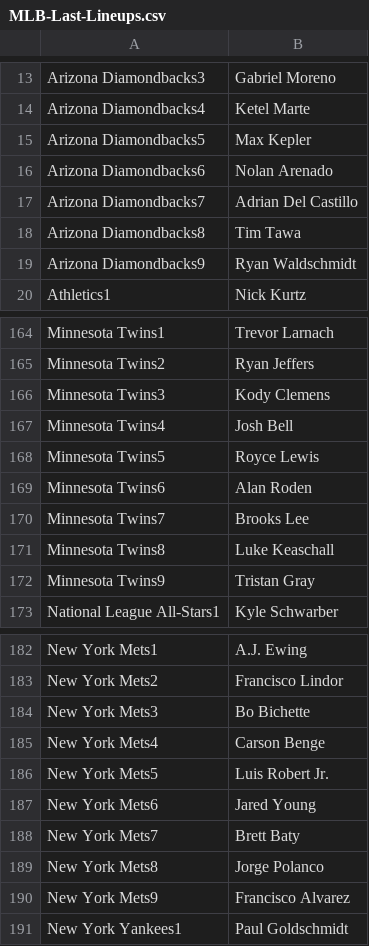
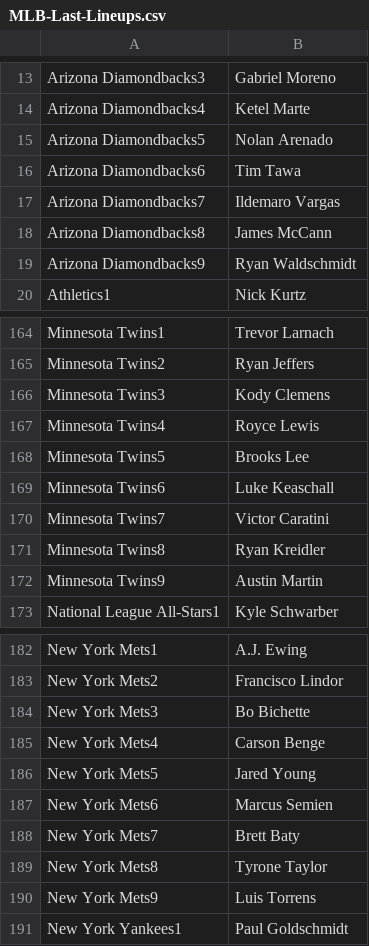
Before and after one commit to jack-simon4/jacks-models, a CSV file: src/assets/MLB-Last-Lineups.csv, drawn as a sheet; only a part is shown, gaps mark what is left out; the diff covers the shown part only.

```diff
--- a/src/assets/MLB-Last-Lineups.csv
+++ b/src/assets/MLB-Last-Lineups.csv
@@ -14,6 +14,6 @@ Arizona Diamondbacks3,Gabriel Moreno
 Arizona Diamondbacks4,Ketel Marte
-Arizona Diamondbacks5,Max Kepler
-Arizona Diamondbacks6,Nolan Arenado
-Arizona Diamondbacks7,Adrian Del Castillo
-Arizona Diamondbacks8,Tim Tawa
+Arizona Diamondbacks5,Nolan Arenado
+Arizona Diamondbacks6,Tim Tawa
+Arizona Diamondbacks7,Ildemaro Vargas
+Arizona Diamondbacks8,James McCann
 Arizona Diamondbacks9,Ryan Waldschmidt
@@ -166,8 +166,8 @@ Minnesota Twins2,Ryan Jeffers
 Minnesota Twins3,Kody Clemens
-Minnesota Twins4,Josh Bell
-Minnesota Twins5,Royce Lewis
-Minnesota Twins6,Alan Roden
-Minnesota Twins7,Brooks Lee
-Minnesota Twins8,Luke Keaschall
-Minnesota Twins9,Tristan Gray
+Minnesota Twins4,Royce Lewis
+Minnesota Twins5,Brooks Lee
+Minnesota Twins6,Luke Keaschall
+Minnesota Twins7,Victor Caratini
+Minnesota Twins8,Ryan Kreidler
+Minnesota Twins9,Austin Martin
 National League All-Stars1,Kyle Schwarber
@@ -185,7 +185,7 @@ New York Mets3,Bo Bichette
 New York Mets4,Carson Benge
-New York Mets5,Luis Robert Jr.
-New York Mets6,Jared Young
+New York Mets5,Jared Young
+New York Mets6,Marcus Semien
 New York Mets7,Brett Baty
-New York Mets8,Jorge Polanco
-New York Mets9,Francisco Alvarez
+New York Mets8,Tyrone Taylor
+New York Mets9,Luis Torrens
 New York Yankees1,Paul Goldschmidt
```
Also changed, not shown: 21 edited cells elsewhere in this file, src/assets/MLB-Lineups.csv, src/assets/MLB-Player-Props.csv, 1 other file.
